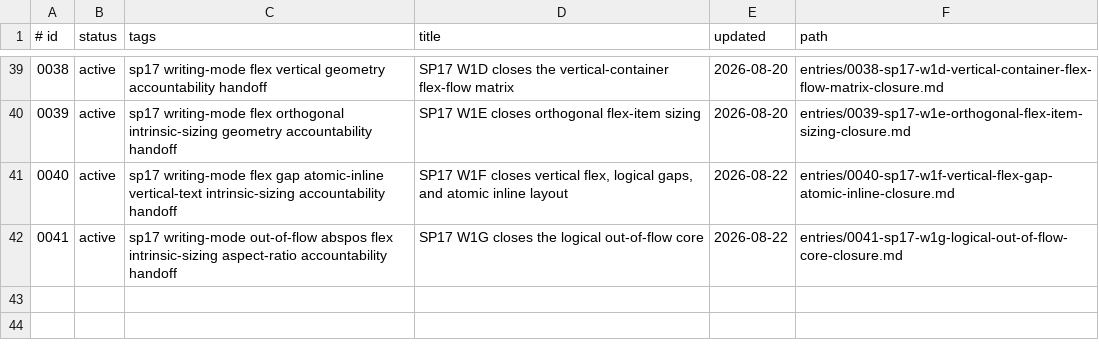
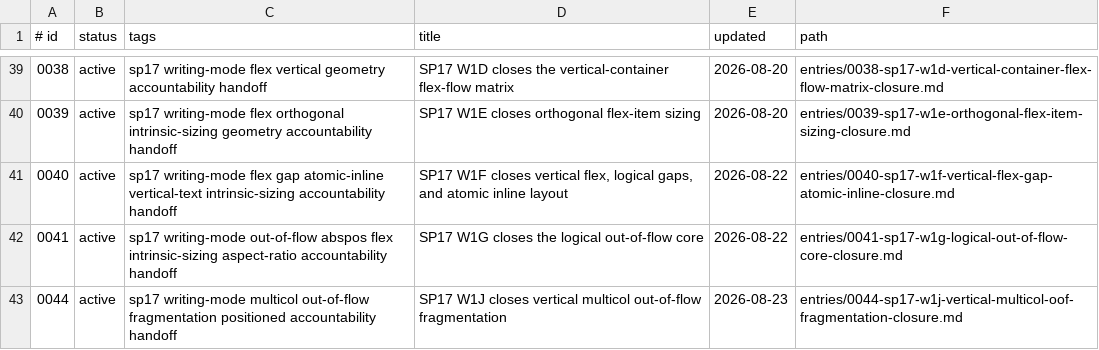
Before and after one commit to zhuowcui/open-ui, a TSV file: docs/memory/index.tsv, drawn as a sheet; only a part is shown, gaps mark what is left out.

```diff
--- a/docs/memory/index.tsv
+++ b/docs/memory/index.tsv
@@ -42 +42,2 @@
 0041	active	sp17 writing-mode out-of-flow abspos flex intrinsic-sizing aspect-ratio accountability handoff	SP17 W1G closes the logical out-of-flow core	2026-08-22	entries/0041-sp17-w1g-logical-out-of-flow-core-closure.md
+0044	active	sp17 writing-mode multicol out-of-flow fragmentation positioned accountability handoff	SP17 W1J closes vertical multicol out-of-flow fragmentation	2026-08-23	entries/0044-sp17-w1j-vertical-multicol-oof-fragmentation-closure.md
```
Also changed, not shown: tools/accountability/data/wpt_ported/wpt_css_break_report.csv, 27 other files.
